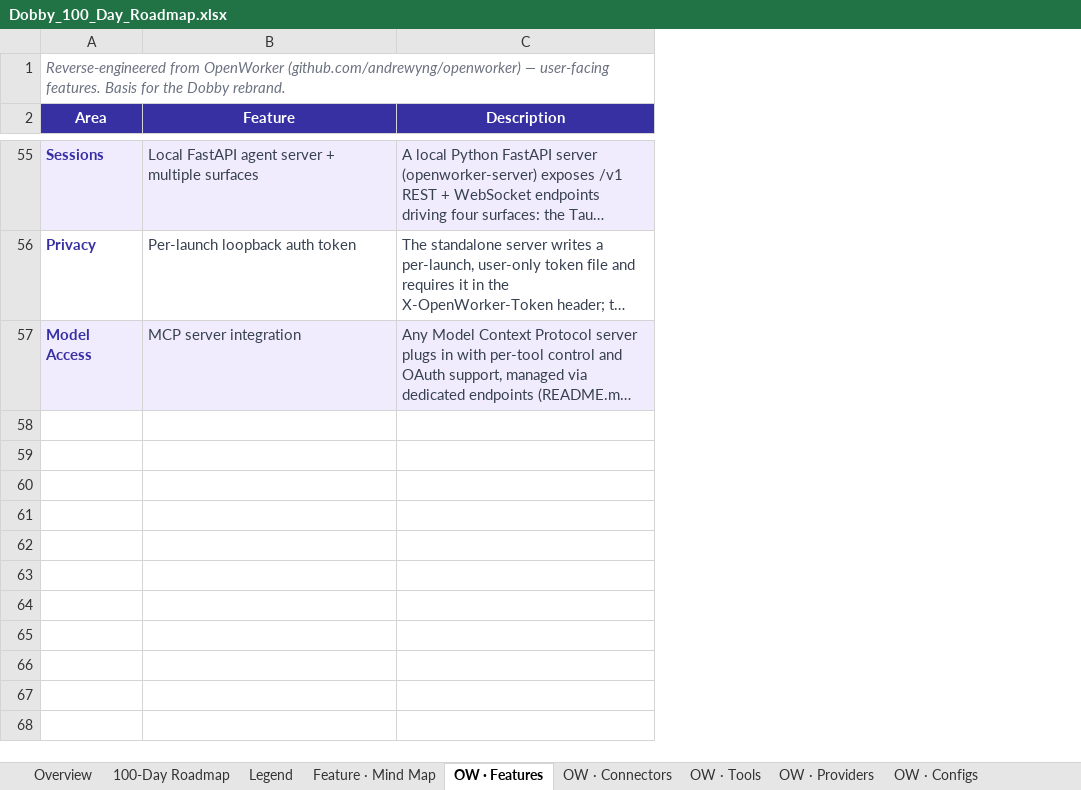
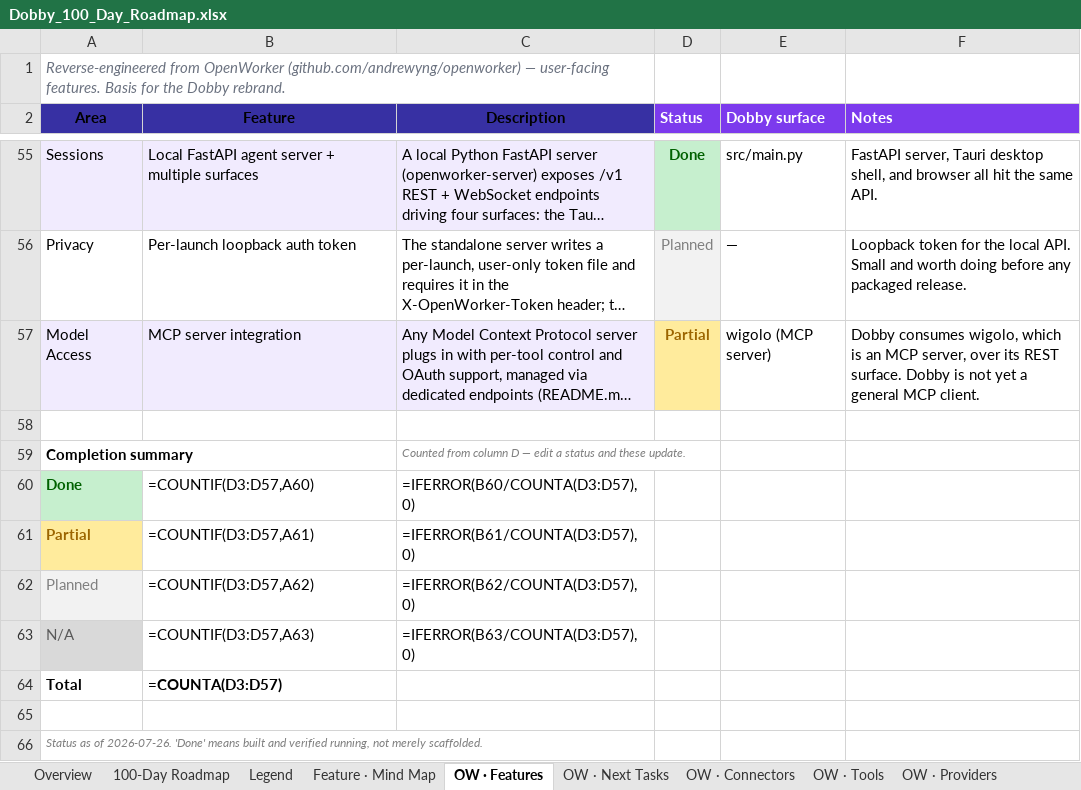
Before and after one commit to ksjpswaroop/dobby, an Excel workbook: Dobby_100_Day_Roadmap.xlsx, sheet OW · Features, drawn as a sheet; only a part is shown, gaps mark what is left out; long unchanged cells end in …; values as stored, in another font and other column widths than the file's, no borders; formulas without a stored value are shown as written; the diff covers the shown part only; the diff names each change by its address in the sheet, - before the commit and + after, or states it on an @@ line.

```diff
--- a/Dobby_100_Day_Roadmap.xlsx (sheet OW · Features)
+++ b/Dobby_100_Day_Roadmap.xlsx (sheet OW · Features)
+sheet tab: OW · Next Tasks
+column D (Status), rows 55-57: Done | Planned | Partial
+column E (Dobby surface), rows 55-57: src/main.py | — | wigolo (MCP server)
+column F (Notes), rows 55-57: FastAPI server, Tauri desktop shell, and browser all hit the same API. | Loopback token for the local API. Small and worth doing before any packaged release. | Dobby consumes wigolo, which is an MCP server, over its REST surface. Dobby is not yet a general MCP client.
-A2:C2 text colour: #FFFFFF
+A2:C2 text colour: black
@@ A55:A57 bold: on → off, text colour: #3730A3 → black @@
-B55:C57 text colour: #374151
+B55:C57 text colour: black
+row 58: (empty)
+row 59: Completion summary |  | Counted from column D — edit a status and these update.
+row 60: Done | =COUNTIF(D3:D57,A60) | =IFERROR(B60/COUNTA(D3:D57),0)
+row 61: Partial | =COUNTIF(D3:D57,A61) | =IFERROR(B61/COUNTA(D3:D57),0)
+row 62: Planned | =COUNTIF(D3:D57,A62) | =IFERROR(B62/COUNTA(D3:D57),0)
+row 63: N/A | =COUNTIF(D3:D57,A63) | =IFERROR(B63/COUNTA(D3:D57),0)
+row 64: Total | =COUNTA(D3:D57)
+row 65: (empty)
+row 66: Status as of 2026-07-26. 'Done' means built and verified running, not merely scaffolded.
```
Also changed, not shown: cell formats elsewhere in this sheet, 12 other files.
